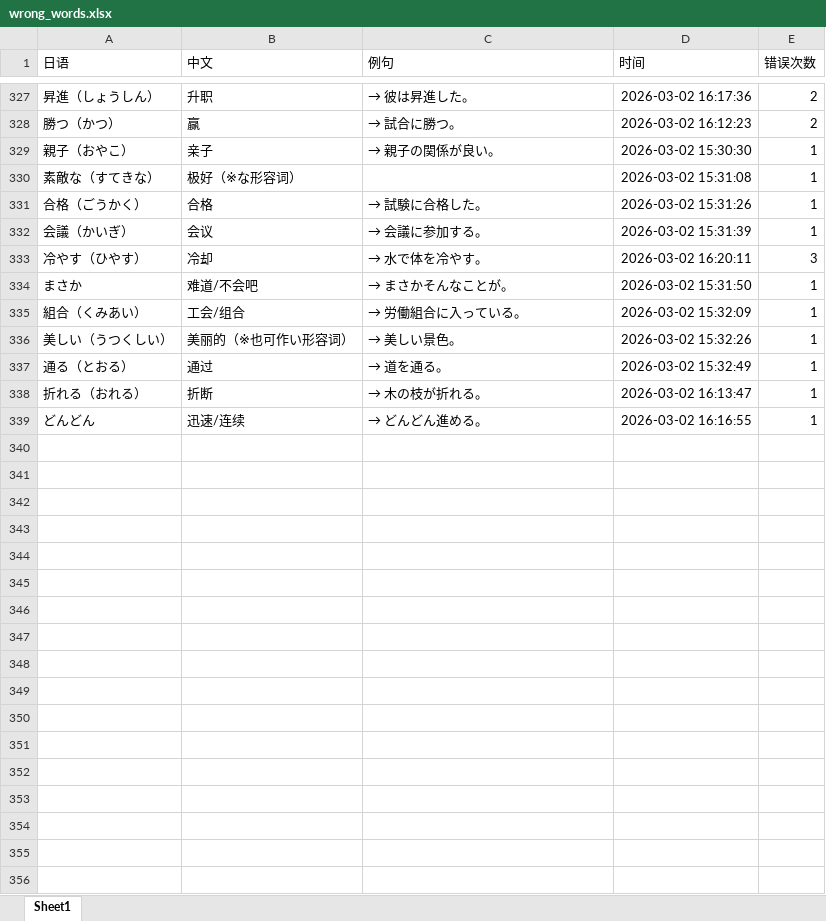
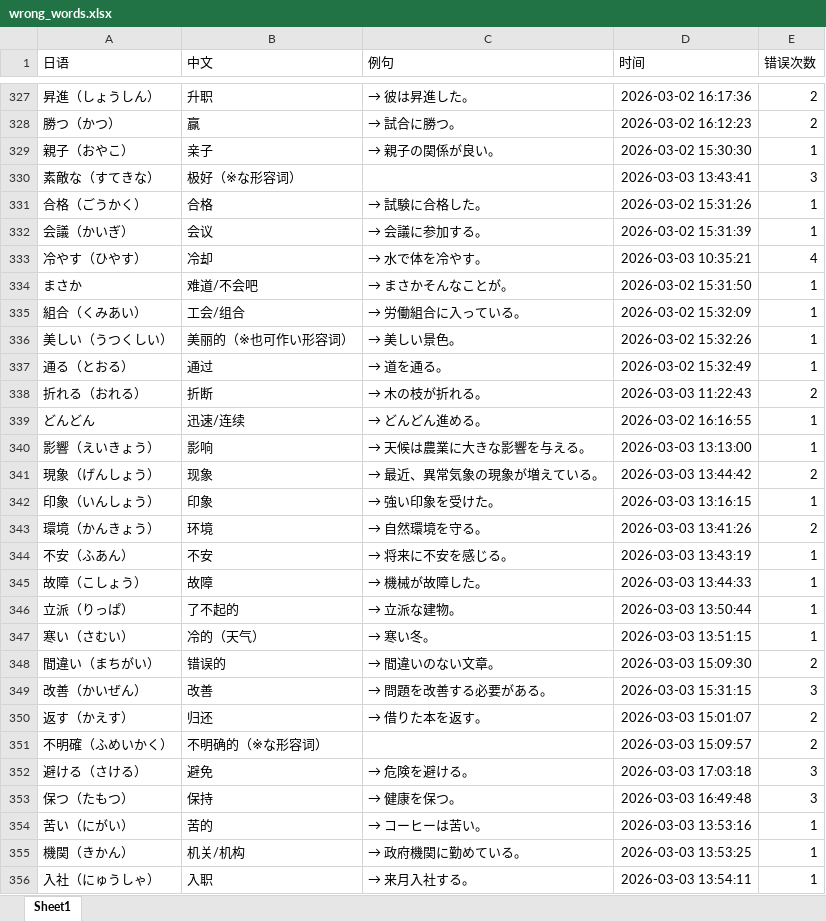
Before and after one commit to yuandongxuT/jpword, an Excel workbook: wrong_words.xlsx, sheet Sheet1, drawn as a sheet; only a part is shown, gaps mark what is left out; values as stored, in another font and other column widths than the file's, no borders; the diff covers the shown part only; the diff names each change by its address in the sheet, - before the commit and + after, or states it on an @@ line.

```diff
--- a/wrong_words.xlsx (sheet Sheet1)
+++ b/wrong_words.xlsx (sheet Sheet1)
-D330 (时间): 2026-03-02 15:31:08
+D330 (时间): 2026-03-03 13:43:41
-E330 (错误次数): 1
+E330 (错误次数): 3
-D333 (时间): 2026-03-02 16:20:11
+D333 (时间): 2026-03-03 10:35:21
-E333 (错误次数): 3
+E333 (错误次数): 4
-D338 (时间): 2026-03-02 16:13:47
+D338 (时间): 2026-03-03 11:22:43
-E338 (错误次数): 1
+E338 (错误次数): 2
+row 340: 影響（えいきょう） | 影响 | → 天候は農業に大きな影響を与える。 | 2026-03-03 13:13:00 | 1
+row 341: 現象（げんしょう） | 现象 | → 最近、異常気象の現象が増えている。 | 2026-03-03 13:44:42 | 2
+row 342: 印象（いんしょう） | 印象 | → 強い印象を受けた。 | 2026-03-03 13:16:15 | 1
+row 343: 環境（かんきょう） | 环境 | → 自然環境を守る。 | 2026-03-03 13:41:26 | 2
+row 344: 不安（ふあん） | 不安 | → 将来に不安を感じる。 | 2026-03-03 13:43:19 | 1
+row 345: 故障（こしょう） | 故障 | → 機械が故障した。 | 2026-03-03 13:44:33 | 1
+row 346: 立派（りっぱ） | 了不起的 | → 立派な建物。 | 2026-03-03 13:50:44 | 1
+row 347: 寒い（さむい） | 冷的（天气） | → 寒い冬。 | 2026-03-03 13:51:15 | 1
+row 348: 間違い（まちがい） | 错误的 | → 間違いのない文章。 | 2026-03-03 15:09:30 | 2
+row 349: 改善（かいぜん） | 改善 | → 問題を改善する必要がある。 | 2026-03-03 15:31:15 | 3
+row 350: 返す（かえす） | 归还 | → 借りた本を返す。 | 2026-03-03 15:01:07 | 2
+row 351: 不明確（ふめいかく） | 不明确的（※な形容词） |  | 2026-03-03 15:09:57 | 2
+row 352: 避ける（さける） | 避免 | → 危険を避ける。 | 2026-03-03 17:03:18 | 3
+row 353: 保つ（たもつ） | 保持 | → 健康を保つ。 | 2026-03-03 16:49:48 | 3
+row 354: 苦い（にがい） | 苦的 | → コーヒーは苦い。 | 2026-03-03 13:53:16 | 1
+row 355: 機関（きかん） | 机关/机构 | → 政府機関に勤めている。 | 2026-03-03 13:53:25 | 1
+row 356: 入社（にゅうしゃ） | 入职 | → 来月入社する。 | 2026-03-03 13:54:11 | 1
```
Also changed, not shown: 70 added rows and 118 edited cells elsewhere in this sheet, progress.xlsx, 日本語単語.xlsx, 1 other file.
